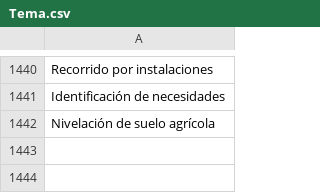
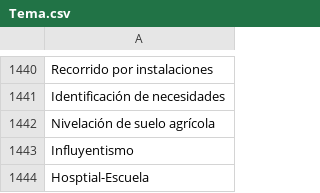
Before and after one commit to thelonious9/radio, a CSV file: Tema.csv, drawn as a sheet; only a part is shown, gaps mark what is left out; the diff names each change by its address in the sheet, - before the commit and + after, or states it on an @@ line.

Commit message:
Agrego Hospital-Escuela

```diff
--- a/Tema.csv
+++ b/Tema.csv
+row 1443: Influyentismo
+row 1444: Hosptial-Escuela
```
